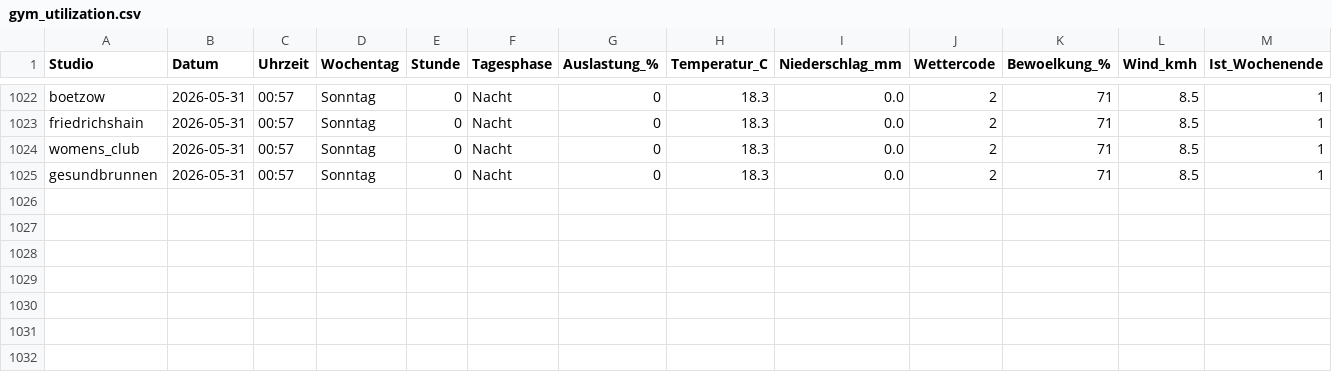
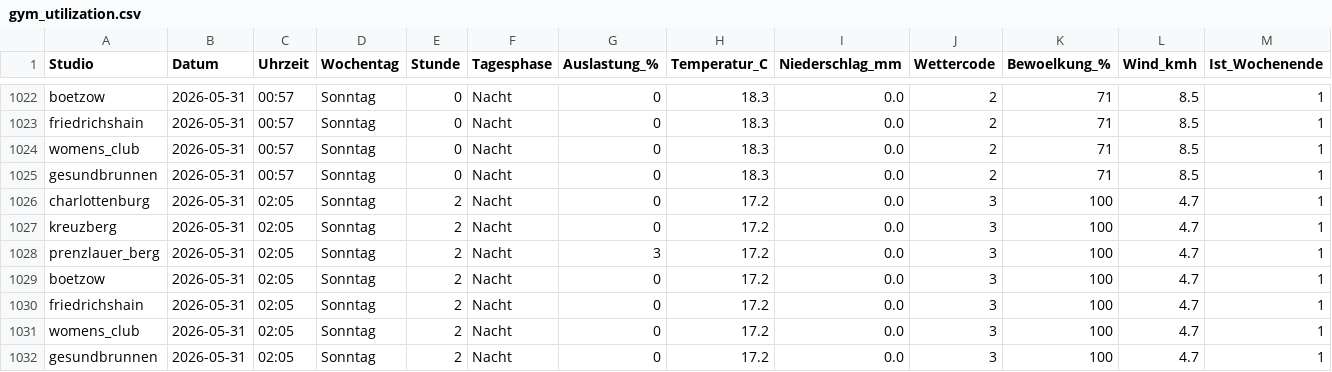
Before and after one commit to ribret/gym-tracker, a CSV file: data/gym_utilization.csv, drawn as a sheet; only a part is shown, gaps mark what is left out; rows hold the shown columns only; the diff names each change by its address in the sheet, - before the commit and + after, or states it on an @@ line.

```diff
--- a/data/gym_utilization.csv
+++ b/data/gym_utilization.csv
+row 1026: charlottenburg | 2026-05-31 | 02:05 | Sonntag | 2 | Nacht | 0 | 17.2 | 0.0 | 3 | 100 | 4.7 | 1
+row 1027: kreuzberg | 2026-05-31 | 02:05 | Sonntag | 2 | Nacht | 0 | 17.2 | 0.0 | 3 | 100 | 4.7 | 1
+row 1028: prenzlauer_berg | 2026-05-31 | 02:05 | Sonntag | 2 | Nacht | 3 | 17.2 | 0.0 | 3 | 100 | 4.7 | 1
+row 1029: boetzow | 2026-05-31 | 02:05 | Sonntag | 2 | Nacht | 0 | 17.2 | 0.0 | 3 | 100 | 4.7 | 1
+row 1030: friedrichshain | 2026-05-31 | 02:05 | Sonntag | 2 | Nacht | 0 | 17.2 | 0.0 | 3 | 100 | 4.7 | 1
+row 1031: womens_club | 2026-05-31 | 02:05 | Sonntag | 2 | Nacht | 0 | 17.2 | 0.0 | 3 | 100 | 4.7 | 1
+row 1032: gesundbrunnen | 2026-05-31 | 02:05 | Sonntag | 2 | Nacht | 0 | 17.2 | 0.0 | 3 | 100 | 4.7 | 1
```
